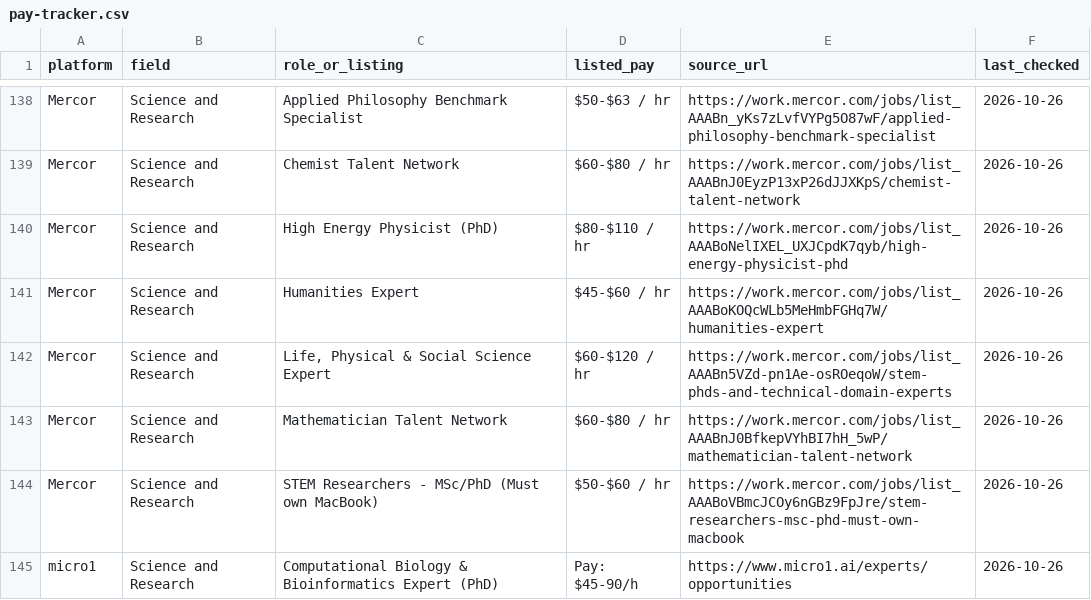
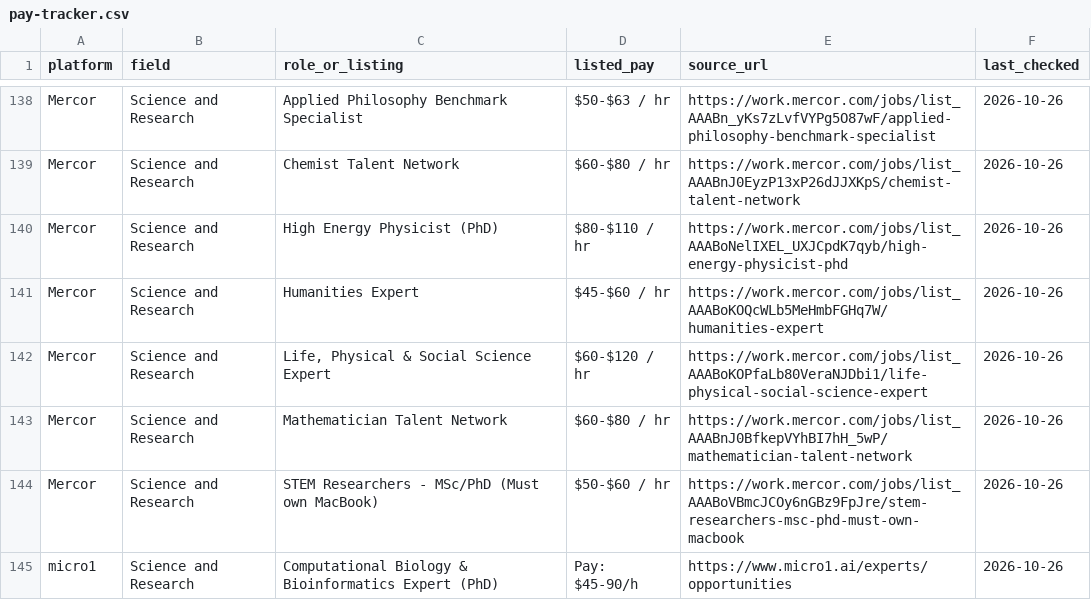
Before and after one commit to knackboard-data/pay-data, a CSV file: pay-tracker.csv, drawn as a sheet; only a part is shown, gaps mark what is left out.

```diff
--- a/pay-tracker.csv
+++ b/pay-tracker.csv
@@ -141,3 +141,3 @@ Mercor,Science and Research,High Energy Physicist (PhD),$80-$110 / hr,https://wo
 Mercor,Science and Research,Humanities Expert,$45-$60 / hr,https://work.mercor.com/jobs/list_AAABoKOQcWLb5MeHmbFGHq7W/humanities-expert,2026-10-26
-Mercor,Science and Research,"Life, Physical & Social Science Expert",$60-$120 / hr,https://work.mercor.com/jobs/list_AAABn5VZd-pn1Ae-osROeqoW/stem-phds-and-technical-domain-experts,2026-10-26
+Mercor,Science and Research,"Life, Physical & Social Science Expert",$60-$120 / hr,https://work.mercor.com/jobs/list_AAABoKOPfaLb80VeraNJDbi1/life-physical-social-science-expert,2026-10-26
 Mercor,Science and Research,Mathematician Talent Network,$60-$80 / hr,https://work.mercor.com/jobs/list_AAABnJ0BfkepVYhBI7hH_5wP/mathematician-talent-network,2026-10-26
```
Also changed, not shown: changelog.csv.
